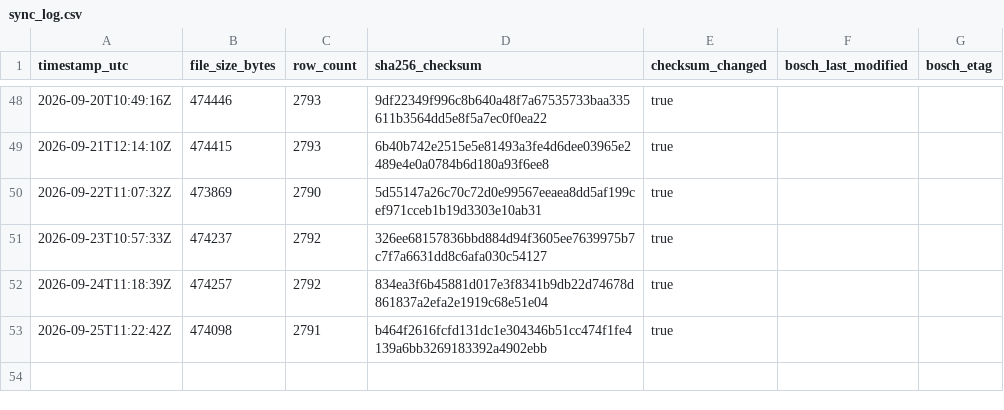
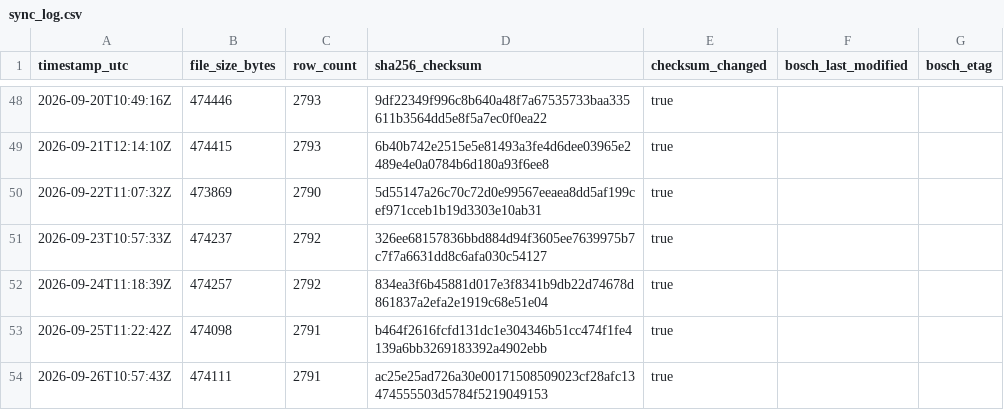
Before and after one commit to mahaveerchavda/bosch-stock-sync, a CSV file: sync_log.csv, drawn as a sheet; only a part is shown, gaps mark what is left out; the diff names each change by its address in the sheet, - before the commit and + after, or states it on an @@ line.

```diff
--- a/sync_log.csv
+++ b/sync_log.csv
+row 54: 2026-09-26T10:57:43Z | 474111 | 2791 | ac25e25ad726a30e00171508509023cf28afc13474555503d5784f5219049153 | true
```
Also changed, not shown: bosch_stock_export.csv, 1 other file.
